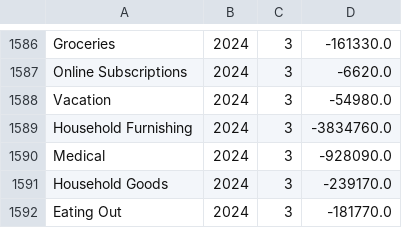
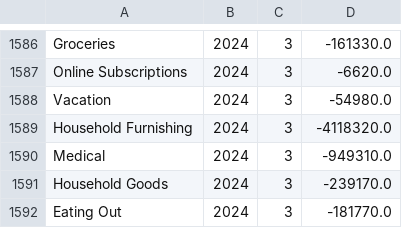
Before and after one commit to arxanas/arxanas.github.io, a CSV file: data/budget.csv, drawn as a sheet; only a part is shown, gaps mark what is left out.

```diff
--- a/data/budget.csv
+++ b/data/budget.csv
@@ -1588,4 +1588,4 @@ Online Subscriptions,2024,3,-6620.0
 Vacation,2024,3,-54980.0
-Household Furnishing,2024,3,-3834760.0
-Medical,2024,3,-928090.0
+Household Furnishing,2024,3,-4118320.0
+Medical,2024,3,-949310.0
 Household Goods,2024,3,-239170.0
```
Also changed, not shown: 1 other file.
